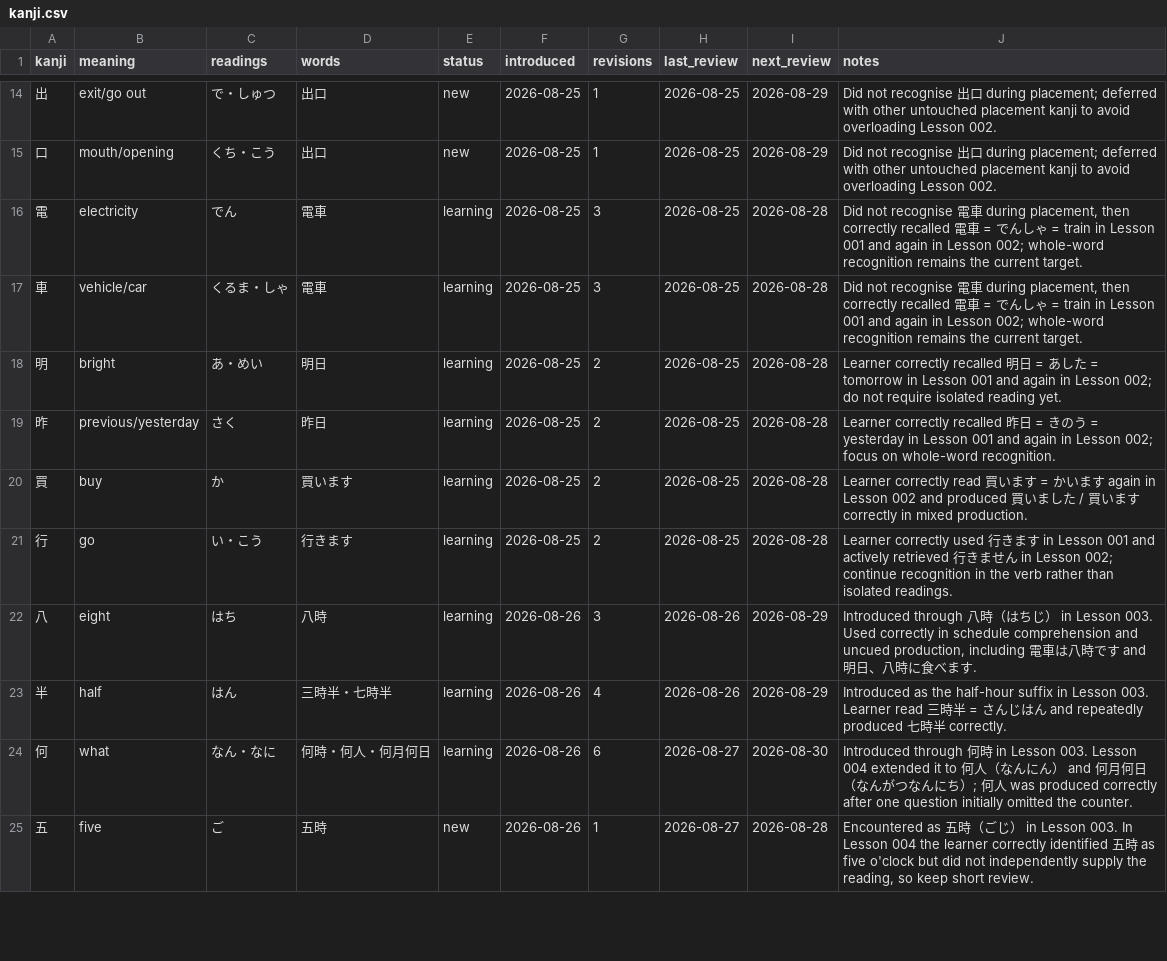
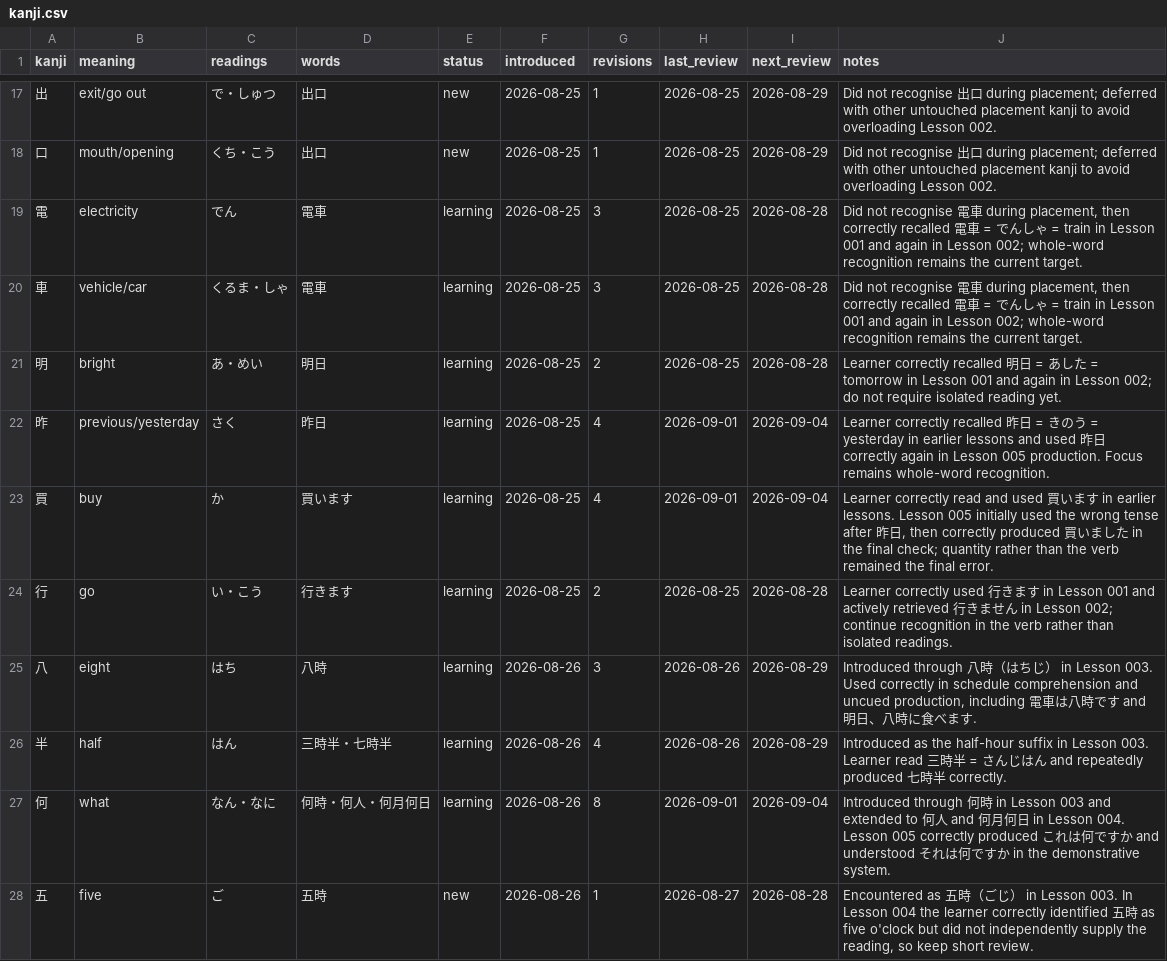
Before and after one commit to FrontierDev/japanese_learning, a CSV file: data/kanji.csv, drawn as a sheet; only a part is shown, gaps mark what is left out; the diff covers the shown part only.

Commit message:
Update kanji state after Lesson 005

```diff
--- a/data/kanji.csv
+++ b/data/kanji.csv
@@ -18,4 +21,4 @@ kanji,meaning,readings,words,status,introduced,revisions,last_review,next_review
 明,bright,あ・めい,明日,learning,2026-08-25,2,2026-08-25,2026-08-28,Learner correctly recalled 明日 = あした = tomorrow in Lesson 001 and again in Lesson 002; do not require isolated reading yet.
-昨,previous/yesterday,さく,昨日,learning,2026-08-25,2,2026-08-25,2026-08-28,Learner correctly recalled 昨日 = きのう = yesterday in Lesson 001 and again in Lesson 002; focus on whole-word recognition.
-買,buy,か,買います,learning,2026-08-25,2,2026-08-25,2026-08-28,Learner correctly read 買います = かいます again in Lesson 002 and produced 買いました / 買います correctly in mixed production.
+昨,previous/yesterday,さく,昨日,learning,2026-08-25,4,2026-09-01,2026-09-04,"Learner correctly recalled 昨日 = きのう = yesterday in earlier lessons and used 昨日 correctly again in Lesson 005 production. Focus remains whole-word recognition."
+買,buy,か,買います,learning,2026-08-25,4,2026-09-01,2026-09-04,"Learner correctly read and used 買います in earlier lessons. Lesson 005 initially used the wrong tense after 昨日, then correctly produced 買いました in the final check; quantity rather than the verb remained the final error."
 行,go,い・こう,行きます,learning,2026-08-25,2,2026-08-25,2026-08-28,Learner correctly used 行きます in Lesson 001 and actively retrieved 行きません in Lesson 002; continue recognition in the verb rather than isolated readings.
@@ -23,3 +26,3 @@ kanji,meaning,readings,words,status,introduced,revisions,last_review,next_review
 半,half,はん,三時半・七時半,learning,2026-08-26,4,2026-08-26,2026-08-29,Introduced as the half-hour suffix in Lesson 003. Learner read 三時半 = さんじはん and repeatedly produced 七時半 correctly.
-何,what,なん・なに,何時・何人・何月何日,learning,2026-08-26,6,2026-08-27,2026-08-30,"Introduced through 何時 in Lesson 003. Lesson 004 extended it to 何人（なんにん） and 何月何日（なんがつなんにち）; 何人 was produced correctly after one question initially omitted the counter."
+何,what,なん・なに,何時・何人・何月何日,learning,2026-08-26,8,2026-09-01,2026-09-04,"Introduced through 何時 in Lesson 003 and extended to 何人 and 何月何日 in Lesson 004. Lesson 005 correctly produced これは何ですか and understood それは何ですか in the demonstrative system."
 五,five,ご,五時,new,2026-08-26,1,2026-08-27,2026-08-28,"Encountered as 五時（ごじ） in Lesson 003. In Lesson 004 the learner correctly identified 五時 as five o'clock but did not independently supply the reading, so keep short review."
```
Also changed, not shown: 3 added rows and 42 edited cells elsewhere in this file.
